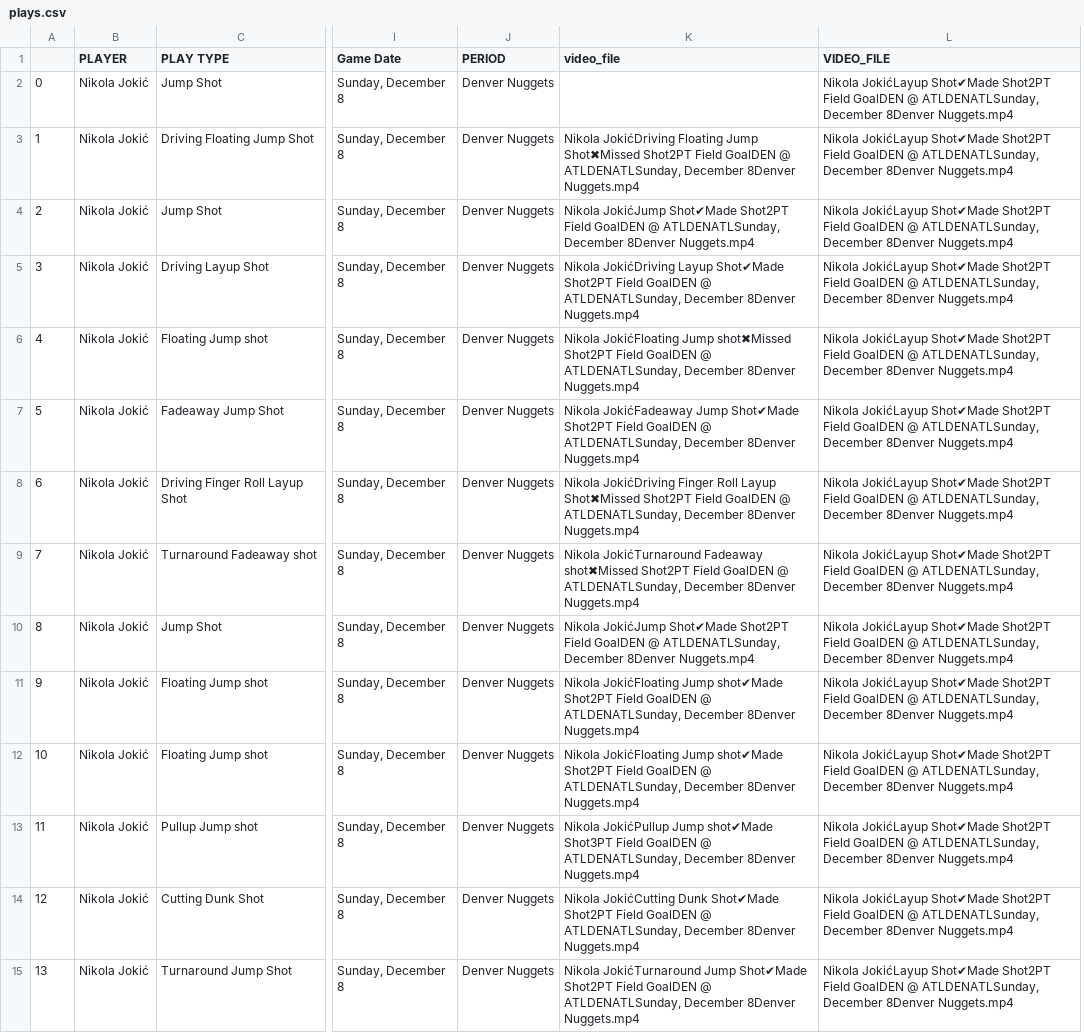
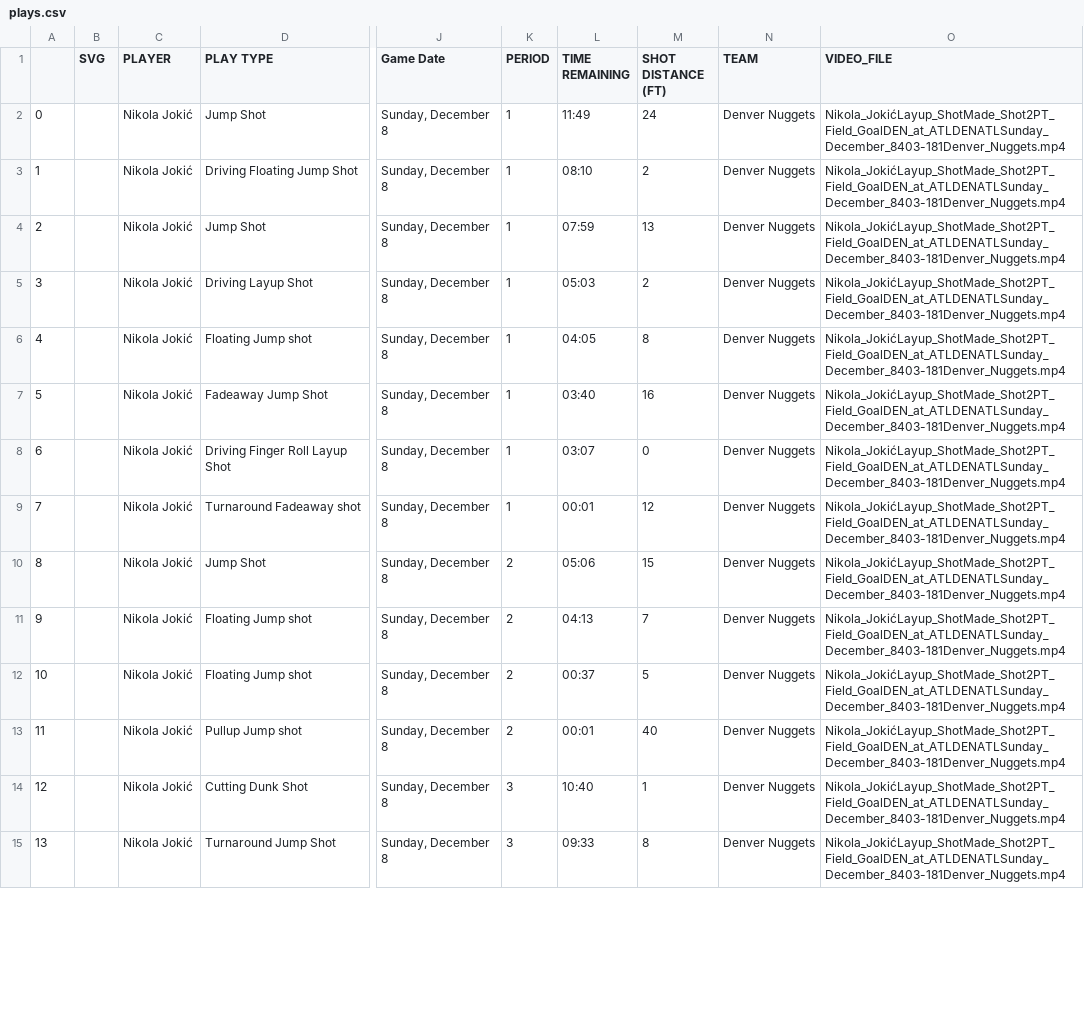
Before and after one commit to asaiahL9/nba_shot_charts, a CSV file: plays.csv, drawn as a sheet; only a part is shown, gaps mark what is left out; removed rows and columns are numbered as before the commit, all else as after; the diff covers the shown part only; the diff names each change by its address in the sheet, - before the commit and + after, or states it on an @@ line.

```diff
--- a/plays.csv
+++ b/plays.csv
+column B (SVG), empty
+column K (PERIOD), rows 2-15: 1 | 1 | 1 | 1 | 1 | 1 | 1 | 1 | 2 | 2 | 2 | 2 | 3 | 3
+column L (TIME REMAINING), rows 2-15: 11:49 | 08:10 | 07:59 | 05:03 | 04:05 | 03:40 | 03:07 | 00:01 | 05:06 | 04:13 | 00:37 | 00:01 | 10:40 | 09:33
+column M (SHOT DISTANCE (FT)), rows 2-15: 24 | 2 | 13 | 2 | 8 | 16 | 0 | 12 | 15 | 7 | 5 | 40 | 1 | 8
-column K (video_file), rows 3-15: Nikola JokićDriving Floating Jump Shot✖Missed Shot2PT Field GoalDEN @ ATLDENATLSunday, December 8Denver Nuggets.mp4 | Nikola JokićJump Shot✔Made Shot2PT Field GoalDEN @ ATLDENATLSunday, December 8Denver Nuggets.mp4 | Nikola JokićDriving Layup Shot✔Made Shot2PT Field GoalDEN @ ATLDENATLSunday, December 8Denver Nuggets.mp4 | Nikola JokićFloating Jump shot✖Missed Shot2PT Field GoalDEN @ ATLDENATLSunday, December 8Denver Nuggets.mp4 | Nikola JokićFadeaway Jump Shot✔Made Shot2PT Field GoalDEN @ ATLDENATLSunday, December 8Denver Nuggets.mp4 | Nikola JokićDriving Finger Roll Layup Shot✖Missed Shot2PT Field GoalDEN @ ATLDENATLSunday, December 8Denver Nuggets.mp4 | Nikola JokićTurnaround Fadeaway shot✖Missed Shot2PT Field GoalDEN @ ATLDENATLSunday, December 8Denver Nuggets.mp4 | Nikola JokićJump Shot✔Made Shot2PT Field GoalDEN @ ATLDENATLSunday, December 8Denver Nuggets.mp4 | Nikola JokićFloating Jump shot✔Made Shot2PT Field GoalDEN @ ATLDENATLSunday, December 8Denver Nuggets.mp4 | Nikola JokićFloating Jump shot✔Made Shot2PT Field GoalDEN @ ATLDENATLSunday, December 8Denver Nuggets.mp4 | Nikola JokićPullup Jump shot✔Made Shot3PT Field GoalDEN @ ATLDENATLSunday, December 8Denver Nuggets.mp4 | Nikola JokićCutting Dunk Shot✔Made Shot2PT Field GoalDEN @ ATLDENATLSunday, December 8Denver Nuggets.mp4 | Nikola JokićTurnaround Jump Shot✔Made Shot2PT Field GoalDEN @ ATLDENATLSunday, December 8Denver Nuggets.mp4
-N1: PERIOD
+N1: TEAM
-O2:O15 (VIDEO_FILE): Nikola JokićLayup Shot✔Made Shot2PT Field GoalDEN @ ATLDENATLSunday, December 8Denver Nuggets.mp4
+O2:O15 (VIDEO_FILE): Nikola_JokićLayup_ShotMade_Shot2PT_Field_GoalDEN_at_ATLDENATLSunday_December_8403-181Denver_Nuggets.mp4
```
Also changed, not shown: 15 edited cells elsewhere in this file, 31 other files.
